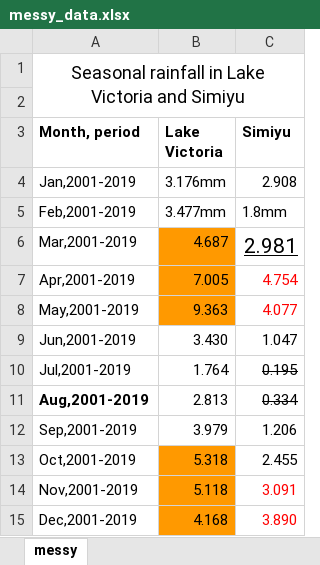
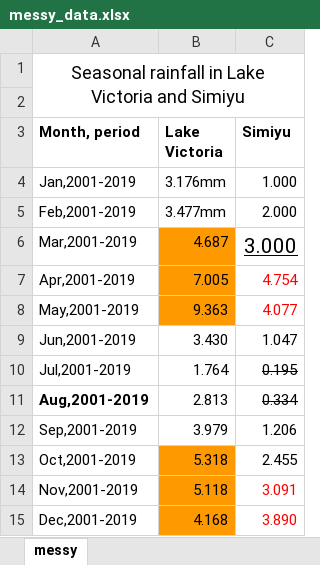
Before and after one commit to celbridge-org/celbridge, an Excel workbook: examples/06_data_cleaning/messy_data.xlsx, sheet messy, drawn as a sheet; values as stored, in another font and other column widths than the file's, no borders; the diff names each change by its address in the sheet, - before the commit and + after, or states it on an @@ line.

```diff
--- a/examples/06_data_cleaning/messy_data.xlsx (sheet messy)
+++ b/examples/06_data_cleaning/messy_data.xlsx (sheet messy)
-C4 (Simiyu): 2.908
+C4 (Simiyu): 1.000
-C5 (Simiyu): 1.8mm
+C5 (Simiyu): 2.000
-C6 (Simiyu): 2.981
+C6 (Simiyu): 3.000
```
Also changed, not shown: 33 other files.
